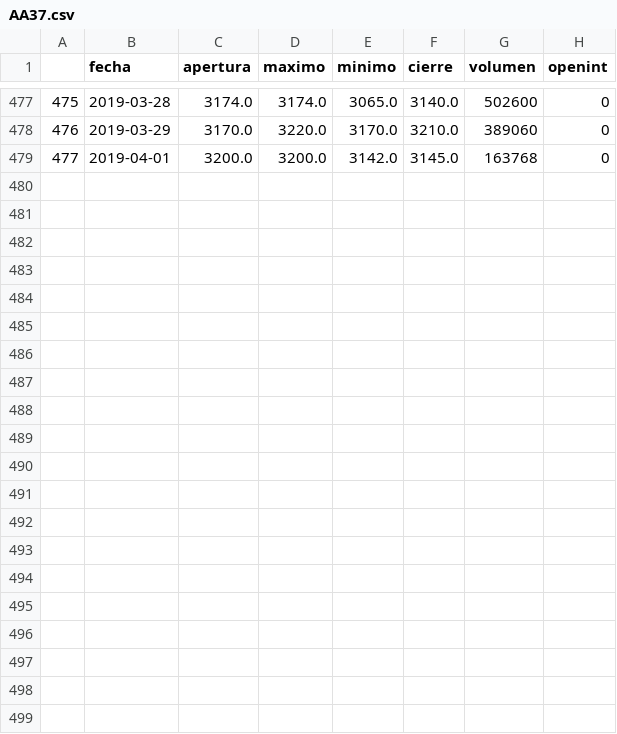
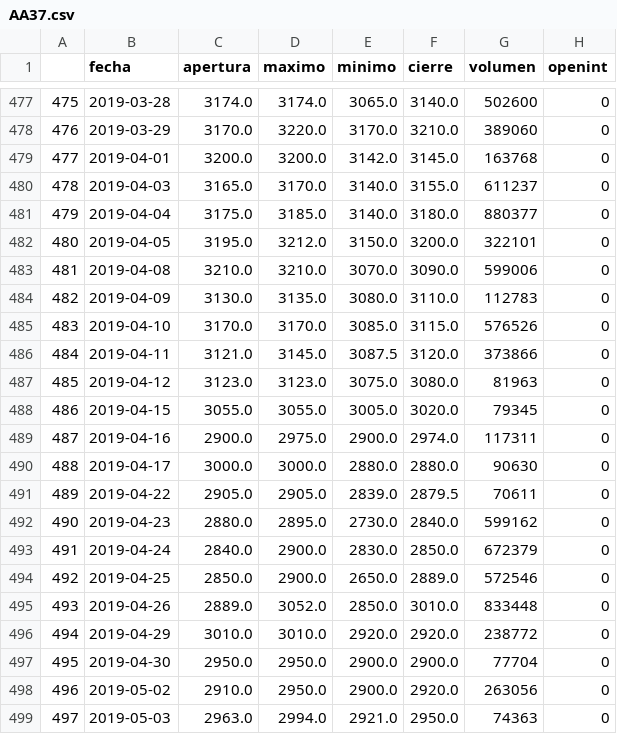
Before and after one commit to lbiedma/diplodatos2019, a CSV file: AA37.csv, drawn as a sheet; only a part is shown, gaps mark what is left out; the diff names each change by its address in the sheet, - before the commit and + after, or states it on an @@ line.

```diff
--- a/AA37.csv
+++ b/AA37.csv
+row 480: 478 | 2019-04-03 | 3165.0 | 3170.0 | 3140.0 | 3155.0 | 611237 | 0
+row 481: 479 | 2019-04-04 | 3175.0 | 3185.0 | 3140.0 | 3180.0 | 880377 | 0
+row 482: 480 | 2019-04-05 | 3195.0 | 3212.0 | 3150.0 | 3200.0 | 322101 | 0
+row 483: 481 | 2019-04-08 | 3210.0 | 3210.0 | 3070.0 | 3090.0 | 599006 | 0
+row 484: 482 | 2019-04-09 | 3130.0 | 3135.0 | 3080.0 | 3110.0 | 112783 | 0
+row 485: 483 | 2019-04-10 | 3170.0 | 3170.0 | 3085.0 | 3115.0 | 576526 | 0
+row 486: 484 | 2019-04-11 | 3121.0 | 3145.0 | 3087.5 | 3120.0 | 373866 | 0
+row 487: 485 | 2019-04-12 | 3123.0 | 3123.0 | 3075.0 | 3080.0 | 81963 | 0
+row 488: 486 | 2019-04-15 | 3055.0 | 3055.0 | 3005.0 | 3020.0 | 79345 | 0
+row 489: 487 | 2019-04-16 | 2900.0 | 2975.0 | 2900.0 | 2974.0 | 117311 | 0
+row 490: 488 | 2019-04-17 | 3000.0 | 3000.0 | 2880.0 | 2880.0 | 90630 | 0
+row 491: 489 | 2019-04-22 | 2905.0 | 2905.0 | 2839.0 | 2879.5 | 70611 | 0
+row 492: 490 | 2019-04-23 | 2880.0 | 2895.0 | 2730.0 | 2840.0 | 599162 | 0
+row 493: 491 | 2019-04-24 | 2840.0 | 2900.0 | 2830.0 | 2850.0 | 672379 | 0
+row 494: 492 | 2019-04-25 | 2850.0 | 2900.0 | 2650.0 | 2889.0 | 572546 | 0
+row 495: 493 | 2019-04-26 | 2889.0 | 3052.0 | 2850.0 | 3010.0 | 833448 | 0
+row 496: 494 | 2019-04-29 | 3010.0 | 3010.0 | 2920.0 | 2920.0 | 238772 | 0
+row 497: 495 | 2019-04-30 | 2950.0 | 2950.0 | 2900.0 | 2900.0 | 77704 | 0
+row 498: 496 | 2019-05-02 | 2910.0 | 2950.0 | 2900.0 | 2920.0 | 263056 | 0
+row 499: 497 | 2019-05-03 | 2963.0 | 2994.0 | 2921.0 | 2950.0 | 74363 | 0
```
Also changed, not shown: A2E2.csv, AA25.csv, 14 other files.
